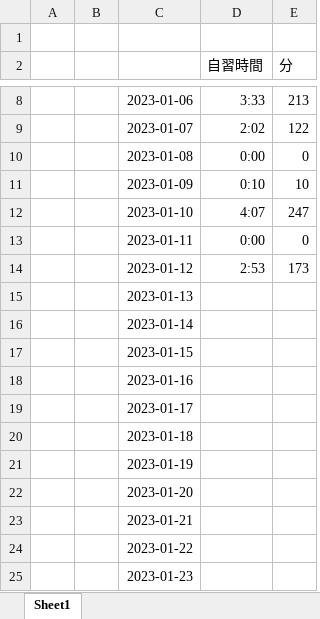
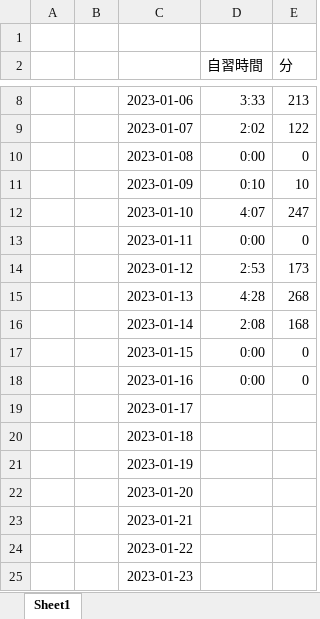
Before and after one commit to Hokto4452/Unity3D, an Excel workbook: 日誌.xlsx, sheet Sheet1, drawn as a sheet; only a part is shown, gaps mark what is left out; values as stored, in another font and other column widths than the file's, no borders; charts and pictures not drawn; the diff names each change by its address in the sheet, - before the commit and + after, or states it on an @@ line.

```diff
--- a/日誌.xlsx (sheet Sheet1)
+++ b/日誌.xlsx (sheet Sheet1)
-D15 (自習時間): (empty)
+D15 (自習時間): 4:28
-E15 (分): (empty)
+E15 (分): 268
-D16 (自習時間): (empty)
+D16 (自習時間): 2:08
-E16 (分): (empty)
+E16 (分): 168
-D17:D18 (自習時間): (empty)
+D17:D18 (自習時間): 0:00
-E17:E18 (分): (empty)
+E17:E18 (分): 0
```
Also changed, not shown: charts or pictures, 18 other files.
